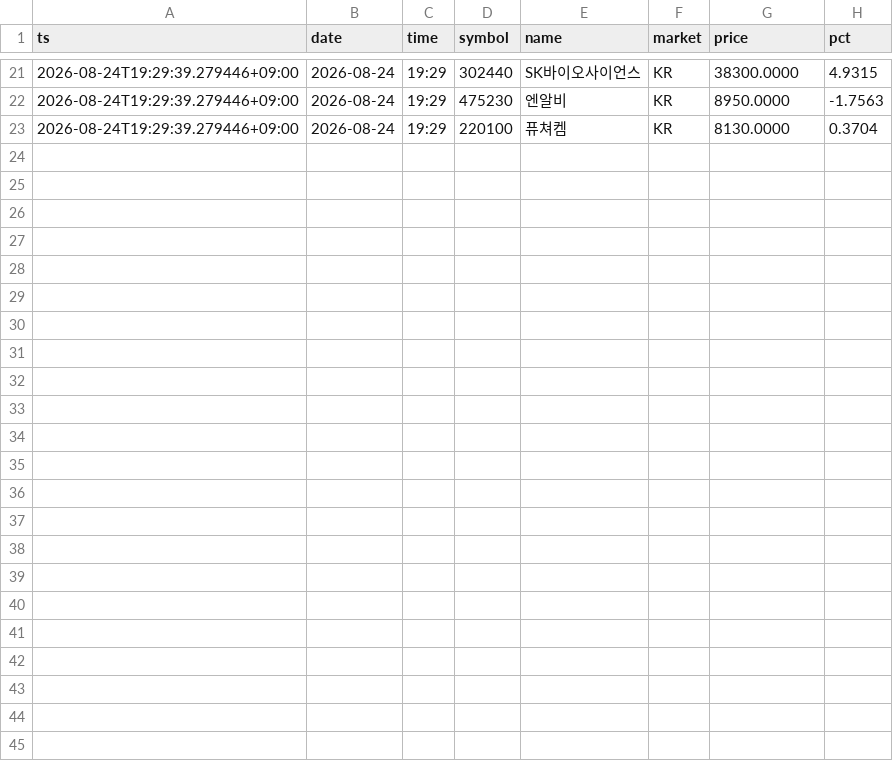
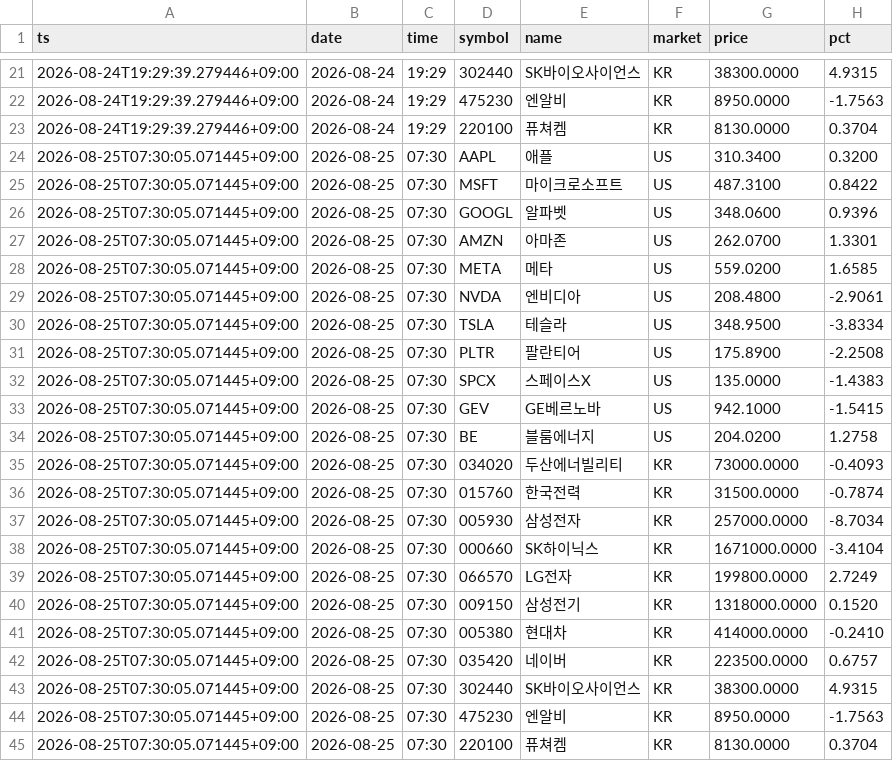
Before and after one commit to girmjib-creator/market-intelligence-dashboard, a CSV file: data/history.csv, drawn as a sheet; only a part is shown, gaps mark what is left out.

```diff
--- a/data/history.csv
+++ b/data/history.csv
@@ -23 +23,23 @@ ts,date,time,symbol,name,market,price,pct
 2026-08-24T19:29:39.279446+09:00,2026-08-24,19:29,220100,퓨쳐켐,KR,8130.0000,0.3704
+2026-08-25T07:30:05.071445+09:00,2026-08-25,07:30,AAPL,애플,US,310.3400,0.3200
+2026-08-25T07:30:05.071445+09:00,2026-08-25,07:30,MSFT,마이크로소프트,US,487.3100,0.8422
+2026-08-25T07:30:05.071445+09:00,2026-08-25,07:30,GOOGL,알파벳,US,348.0600,0.9396
+2026-08-25T07:30:05.071445+09:00,2026-08-25,07:30,AMZN,아마존,US,262.0700,1.3301
+2026-08-25T07:30:05.071445+09:00,2026-08-25,07:30,META,메타,US,559.0200,1.6585
+2026-08-25T07:30:05.071445+09:00,2026-08-25,07:30,NVDA,엔비디아,US,208.4800,-2.9061
+2026-08-25T07:30:05.071445+09:00,2026-08-25,07:30,TSLA,테슬라,US,348.9500,-3.8334
+2026-08-25T07:30:05.071445+09:00,2026-08-25,07:30,PLTR,팔란티어,US,175.8900,-2.2508
+2026-08-25T07:30:05.071445+09:00,2026-08-25,07:30,SPCX,스페이스X,US,135.0000,-1.4383
+2026-08-25T07:30:05.071445+09:00,2026-08-25,07:30,GEV,GE베르노바,US,942.1000,-1.5415
+2026-08-25T07:30:05.071445+09:00,2026-08-25,07:30,BE,블룸에너지,US,204.0200,1.2758
+2026-08-25T07:30:05.071445+09:00,2026-08-25,07:30,034020,두산에너빌리티,KR,73000.0000,-0.4093
+2026-08-25T07:30:05.071445+09:00,2026-08-25,07:30,015760,한국전력,KR,31500.0000,-0.7874
+2026-08-25T07:30:05.071445+09:00,2026-08-25,07:30,005930,삼성전자,KR,257000.0000,-8.7034
+2026-08-25T07:30:05.071445+09:00,2026-08-25,07:30,000660,SK하이닉스,KR,1671000.0000,-3.4104
+2026-08-25T07:30:05.071445+09:00,2026-08-25,07:30,066570,LG전자,KR,199800.0000,2.7249
+2026-08-25T07:30:05.071445+09:00,2026-08-25,07:30,009150,삼성전기,KR,1318000.0000,0.1520
+2026-08-25T07:30:05.071445+09:00,2026-08-25,07:30,005380,현대차,KR,414000.0000,-0.2410
+2026-08-25T07:30:05.071445+09:00,2026-08-25,07:30,035420,네이버,KR,223500.0000,0.6757
+2026-08-25T07:30:05.071445+09:00,2026-08-25,07:30,302440,SK바이오사이언스,KR,38300.0000,4.9315
+2026-08-25T07:30:05.071445+09:00,2026-08-25,07:30,475230,엔알비,KR,8950.0000,-1.7563
+2026-08-25T07:30:05.071445+09:00,2026-08-25,07:30,220100,퓨쳐켐,KR,8130.0000,0.3704
```
Also changed, not shown: 4 other files.
